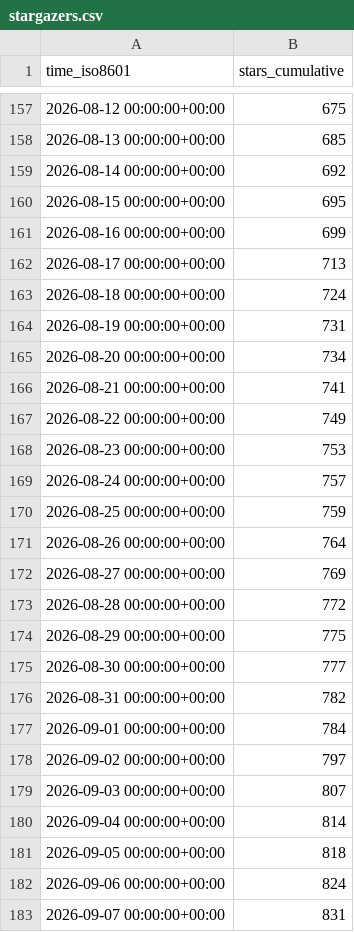
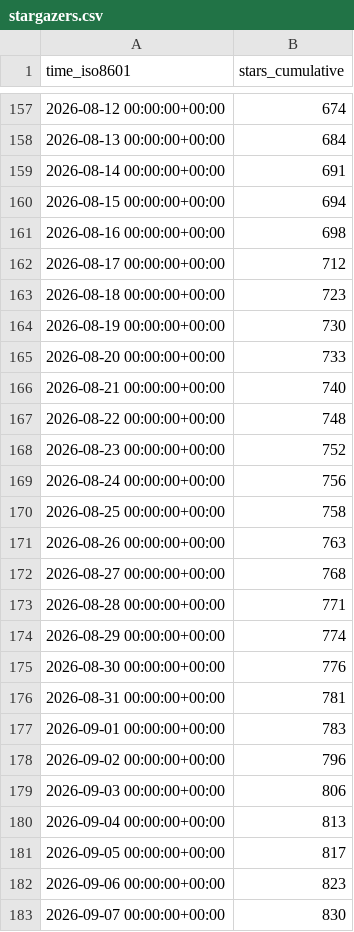
Before and after one commit to microsoft/power-platform-skills, a CSV file: microsoft/power-platform-skills/ghrs-data/stargazers.csv, drawn as a sheet; only a part is shown, gaps mark what is left out; the diff covers the shown part only.

```diff
--- a/microsoft/power-platform-skills/ghrs-data/stargazers.csv
+++ b/microsoft/power-platform-skills/ghrs-data/stargazers.csv
@@ -157,27 +157,27 @@ time_iso8601,stars_cumulative
-2026-08-12 00:00:00+00:00,675
-2026-08-13 00:00:00+00:00,685
-2026-08-14 00:00:00+00:00,692
-2026-08-15 00:00:00+00:00,695
-2026-08-16 00:00:00+00:00,699
-2026-08-17 00:00:00+00:00,713
-2026-08-18 00:00:00+00:00,724
-2026-08-19 00:00:00+00:00,731
-2026-08-20 00:00:00+00:00,734
-2026-08-21 00:00:00+00:00,741
-2026-08-22 00:00:00+00:00,749
-2026-08-23 00:00:00+00:00,753
-2026-08-24 00:00:00+00:00,757
-2026-08-25 00:00:00+00:00,759
-2026-08-26 00:00:00+00:00,764
-2026-08-27 00:00:00+00:00,769
-2026-08-28 00:00:00+00:00,772
-2026-08-29 00:00:00+00:00,775
-2026-08-30 00:00:00+00:00,777
-2026-08-31 00:00:00+00:00,782
-2026-09-01 00:00:00+00:00,784
-2026-09-02 00:00:00+00:00,797
-2026-09-03 00:00:00+00:00,807
-2026-09-04 00:00:00+00:00,814
-2026-09-05 00:00:00+00:00,818
-2026-09-06 00:00:00+00:00,824
-2026-09-07 00:00:00+00:00,831
+2026-08-12 00:00:00+00:00,674
+2026-08-13 00:00:00+00:00,684
+2026-08-14 00:00:00+00:00,691
+2026-08-15 00:00:00+00:00,694
+2026-08-16 00:00:00+00:00,698
+2026-08-17 00:00:00+00:00,712
+2026-08-18 00:00:00+00:00,723
+2026-08-19 00:00:00+00:00,730
+2026-08-20 00:00:00+00:00,733
+2026-08-21 00:00:00+00:00,740
+2026-08-22 00:00:00+00:00,748
+2026-08-23 00:00:00+00:00,752
+2026-08-24 00:00:00+00:00,756
+2026-08-25 00:00:00+00:00,758
+2026-08-26 00:00:00+00:00,763
+2026-08-27 00:00:00+00:00,768
+2026-08-28 00:00:00+00:00,771
+2026-08-29 00:00:00+00:00,774
+2026-08-30 00:00:00+00:00,776
+2026-08-31 00:00:00+00:00,781
+2026-09-01 00:00:00+00:00,783
+2026-09-02 00:00:00+00:00,796
+2026-09-03 00:00:00+00:00,806
+2026-09-04 00:00:00+00:00,813
+2026-09-05 00:00:00+00:00,817
+2026-09-06 00:00:00+00:00,823
+2026-09-07 00:00:00+00:00,830
```
Also changed, not shown: 95 edited cells elsewhere in this file, microsoft/power-platform-skills/ghrs-data/forks.csv.
